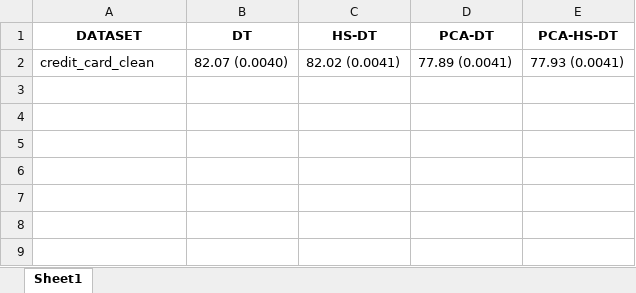
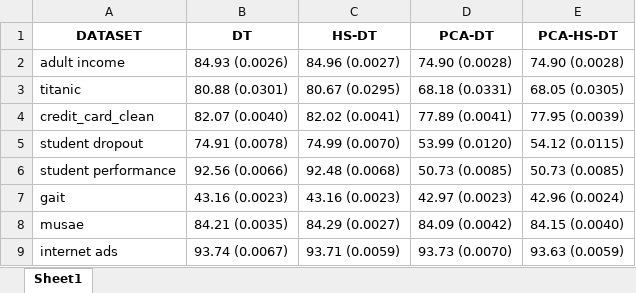
Before and after one commit to luisvazq98/HierarchicalShrinkage, an Excel workbook: results.xlsx, sheet Sheet1, drawn as a sheet; values as stored, in another font and other column widths than the file's, no borders; addresses are those after the commit; the diff names each change by its address in the sheet, - before the commit and + after, or states it on an @@ line.

```diff
--- a/results.xlsx (sheet Sheet1)
+++ b/results.xlsx (sheet Sheet1)
+row 2: adult income | 84.93 (0.0026) | 84.96 (0.0027) | 74.90 (0.0028) | 74.90 (0.0028)
+row 3: titanic | 80.88 (0.0301) | 80.67 (0.0295) | 68.18 (0.0331) | 68.05 (0.0305)
-E4 (PCA-HS-DT): 77.93 (0.0041)
+E4 (PCA-HS-DT): 77.95 (0.0039)
+row 5: student dropout | 74.91 (0.0078) | 74.99 (0.0070) | 53.99 (0.0120) | 54.12 (0.0115)
+row 6: student performance | 92.56 (0.0066) | 92.48 (0.0068) | 50.73 (0.0085) | 50.73 (0.0085)
+row 7: gait | 43.16 (0.0023) | 43.16 (0.0023) | 42.97 (0.0023) | 42.96 (0.0024)
+row 8: musae | 84.21 (0.0035) | 84.29 (0.0027) | 84.09 (0.0042) | 84.15 (0.0040)
+row 9: internet ads | 93.74 (0.0067) | 93.71 (0.0059) | 93.73 (0.0070) | 93.63 (0.0059)
```
Also changed, not shown: 2 other files.
